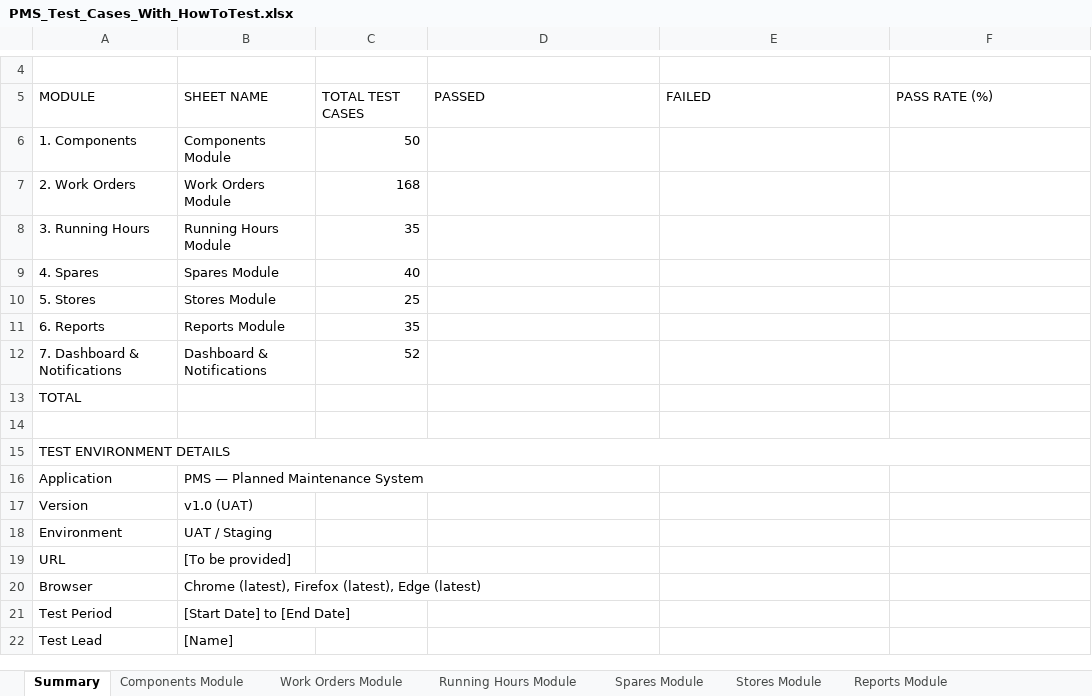
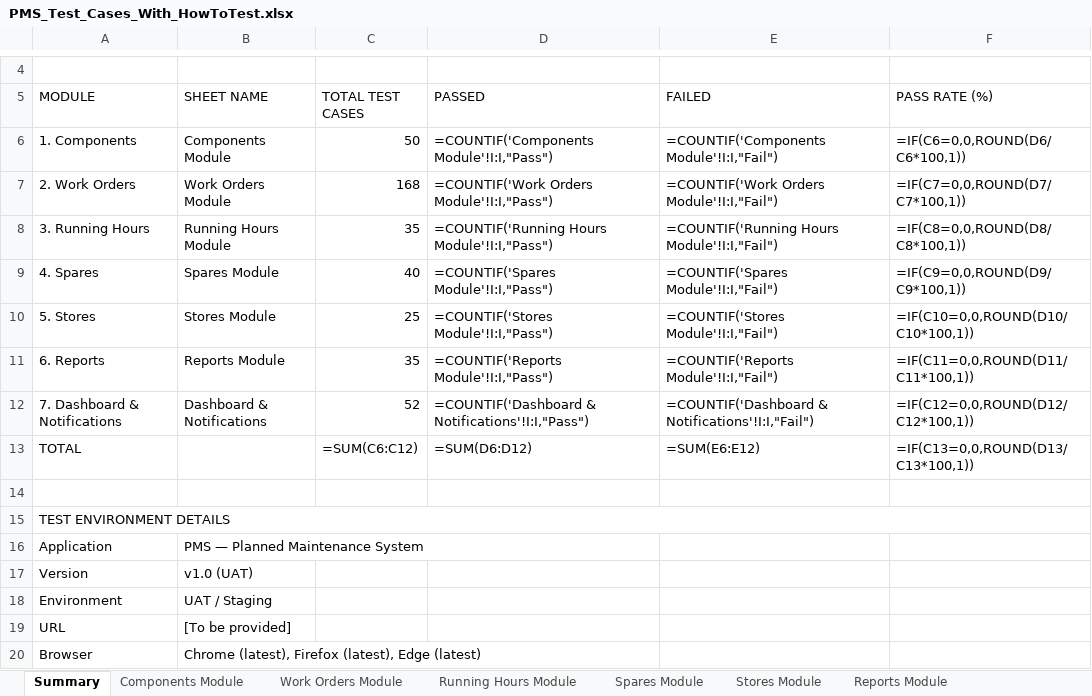
Before and after one commit to safe-lanes/TechnicalMoudle, an Excel workbook: PMS_Test_Cases_With_HowToTest.xlsx, sheet Summary, drawn as a sheet; only a part is shown, gaps mark what is left out; the shorter side is filled out with more unchanged rows; values as stored, in another font and other column widths than the file's, no borders; formulas without a stored value are shown as written; the diff names each change by its address in the sheet, - before the commit and + after, or states it on an @@ line.

Commit message:
Generate How-to-Test instructions for all 405 PMS UAT test cases and fix Equipment/System Department dropdown bug
1. Created generate-how-to-test.cjs script that reads the uploaded PMS test cases Excel file
   and writes detailed "How to Test" instructions (column M) for all 405 UAT test cases across
   7 sheets: Components (50), Work Orders (168), Running Hours (35), Spares (40), Stores (25),
   Reports (35), Dashboard & Notifications (52). Summary sheet preserved unchanged with all
   formulas intact using cellFormula option.

2. Generated PMS_Test_Cases_With_HowToTest.xlsx output file with comprehensive step-by-step
   testing instructions for each test case.

3. Fixed Equipment/System Department dropdown not preloading in Edit Component form:
   - ComponentRegisterAddEdit.tsx lines 481 and 985: changed from
     `comp.eqptSystemDept || ""` to `comp.eqptSystemDept || comp.deptCategory || comp.department || ""`
   - This fallback chain matches the pattern used in Components.tsx line 166.

```diff
--- a/PMS_Test_Cases_With_HowToTest.xlsx (sheet Summary)
+++ b/PMS_Test_Cases_With_HowToTest.xlsx (sheet Summary)
-D6 (PASSED): (empty)
+D6 (PASSED): =COUNTIF('Components Module'!I:I,"Pass")
-E6 (FAILED): (empty)
+E6 (FAILED): =COUNTIF('Components Module'!I:I,"Fail")
-F6 (PASS RATE (%)): (empty)
+F6 (PASS RATE (%)): =IF(C6=0,0,ROUND(D6/C6*100,1))
-D7 (PASSED): (empty)
+D7 (PASSED): =COUNTIF('Work Orders Module'!I:I,"Pass")
-E7 (FAILED): (empty)
+E7 (FAILED): =COUNTIF('Work Orders Module'!I:I,"Fail")
-F7 (PASS RATE (%)): (empty)
+F7 (PASS RATE (%)): =IF(C7=0,0,ROUND(D7/C7*100,1))
-D8 (PASSED): (empty)
+D8 (PASSED): =COUNTIF('Running Hours Module'!I:I,"Pass")
-E8 (FAILED): (empty)
+E8 (FAILED): =COUNTIF('Running Hours Module'!I:I,"Fail")
-F8 (PASS RATE (%)): (empty)
+F8 (PASS RATE (%)): =IF(C8=0,0,ROUND(D8/C8*100,1))
-D9 (PASSED): (empty)
+D9 (PASSED): =COUNTIF('Spares Module'!I:I,"Pass")
-E9 (FAILED): (empty)
+E9 (FAILED): =COUNTIF('Spares Module'!I:I,"Fail")
-F9 (PASS RATE (%)): (empty)
+F9 (PASS RATE (%)): =IF(C9=0,0,ROUND(D9/C9*100,1))
-D10 (PASSED): (empty)
+D10 (PASSED): =COUNTIF('Stores Module'!I:I,"Pass")
-E10 (FAILED): (empty)
+E10 (FAILED): =COUNTIF('Stores Module'!I:I,"Fail")
-F10 (PASS RATE (%)): (empty)
+F10 (PASS RATE (%)): =IF(C10=0,0,ROUND(D10/C10*100,1))
-D11 (PASSED): (empty)
+D11 (PASSED): =COUNTIF('Reports Module'!I:I,"Pass")
-E11 (FAILED): (empty)
+E11 (FAILED): =COUNTIF('Reports Module'!I:I,"Fail")
-F11 (PASS RATE (%)): (empty)
+F11 (PASS RATE (%)): =IF(C11=0,0,ROUND(D11/C11*100,1))
-D12 (PASSED): (empty)
+D12 (PASSED): =COUNTIF('Dashboard & Notifications'!I:I,"Pass")
-E12 (FAILED): (empty)
+E12 (FAILED): =COUNTIF('Dashboard & Notifications'!I:I,"Fail")
-F12 (PASS RATE (%)): (empty)
+F12 (PASS RATE (%)): =IF(C12=0,0,ROUND(D12/C12*100,1))
-C13 (TOTAL TEST CASES): (empty)
+C13 (TOTAL TEST CASES): =SUM(C6:C12)
-D13 (PASSED): (empty)
+D13 (PASSED): =SUM(D6:D12)
-E13 (FAILED): (empty)
+E13 (FAILED): =SUM(E6:E12)
-F13 (PASS RATE (%)): (empty)
+F13 (PASS RATE (%)): =IF(C13=0,0,ROUND(D13/C13*100,1))
```
Also changed, not shown: 1 other file.
